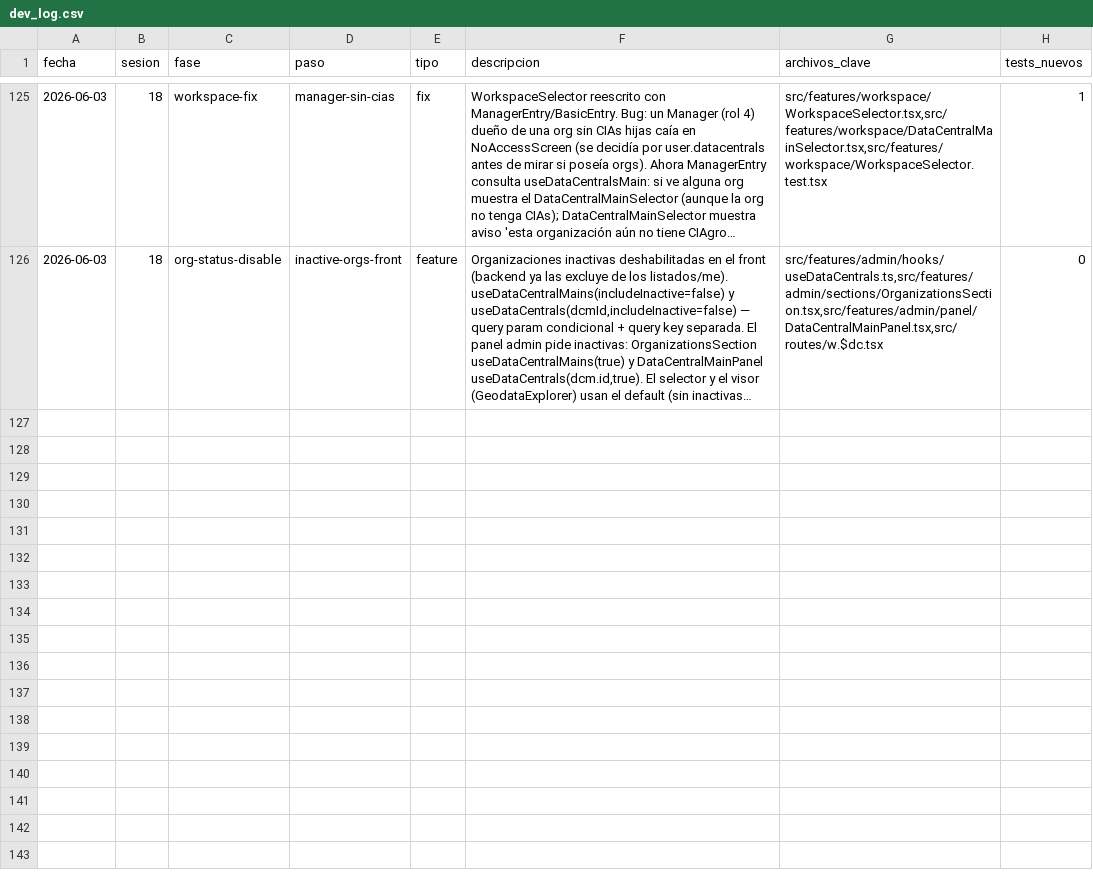
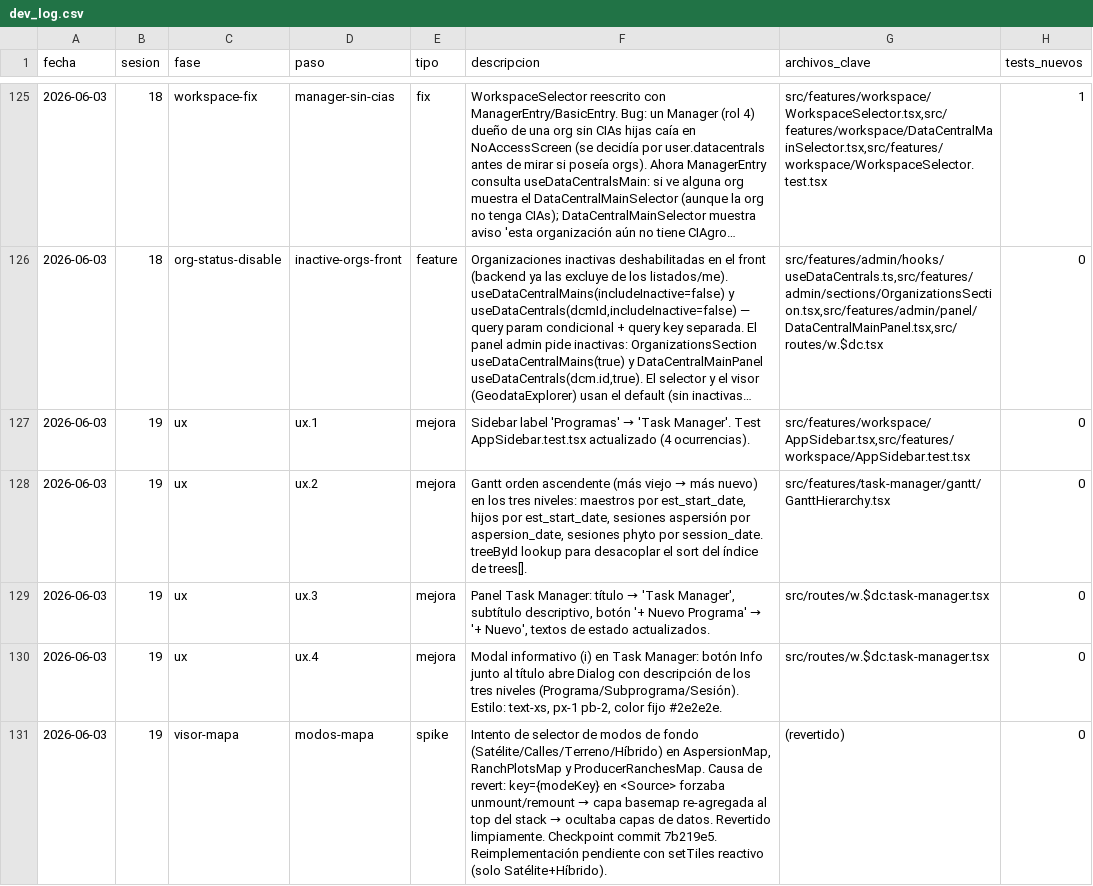
Before and after one commit to aeguzsando1987/ciagro-frontend, a CSV file: logs/dev_log.csv, drawn as a sheet; only a part is shown, gaps mark what is left out; long unchanged cells end in …; the diff names each change by its address in the sheet, - before the commit and + after, or states it on an @@ line.

Commit message:
docs(logs): sesión 19 — mejoras UX Task Manager y spike modos de mapa

```diff
--- a/logs/dev_log.csv
+++ b/logs/dev_log.csv
+row 127: 2026-06-03 | 19 | ux | ux.1 | mejora | Sidebar label 'Programas' → 'Task Manager'. Test AppSidebar.test.tsx actualizado (4 ocurrencias). | src/features/workspace/AppSidebar.tsx,src/features/workspace/AppSidebar.test.tsx | 0
+row 128: 2026-06-03 | 19 | ux | ux.2 | mejora | Gantt orden ascendente (más viejo → más nuevo) en los tres niveles: maestros por est_start_date, hijos por est_start_date, sesiones aspersión por aspersion_date, sesiones phyto por session_date. treeById lookup para desacoplar el sort del índice de trees[]. | src/features/task-manager/gantt/GanttHierarchy.tsx | 0
+row 129: 2026-06-03 | 19 | ux | ux.3 | mejora | Panel Task Manager: título → 'Task Manager', subtítulo descriptivo, botón '+ Nuevo Programa' → '+ Nuevo', textos de estado actualizados. | src/routes/w.$dc.task-manager.tsx | 0
+row 130: 2026-06-03 | 19 | ux | ux.4 | mejora | Modal informativo (i) en Task Manager: botón Info junto al título abre Dialog con descripción de los tres niveles (Programa/Subprograma/Sesión). Estilo: text-xs, px-1 pb-2, color fijo #2e2e2e. | src/routes/w.$dc.task-manager.tsx | 0
+row 131: 2026-06-03 | 19 | visor-mapa | modos-mapa | spike | Intento de selector de modos de fondo (Satélite/Calles/Terreno/Híbrido) en AspersionMap, RanchPlotsMap y ProducerRanchesMap. Causa de revert: key={modeKey} en <Source> forzaba unmount/remount → capa basemap re-agregada al top del stack → ocultaba capas de datos. Revertido limpiamente. Checkpoint commit 7b219e5. Reimplementación pendiente con setTiles reactivo (solo Satélite+Híbrido). | (revertido) | 0
```
Also changed, not shown: 2 other files.
